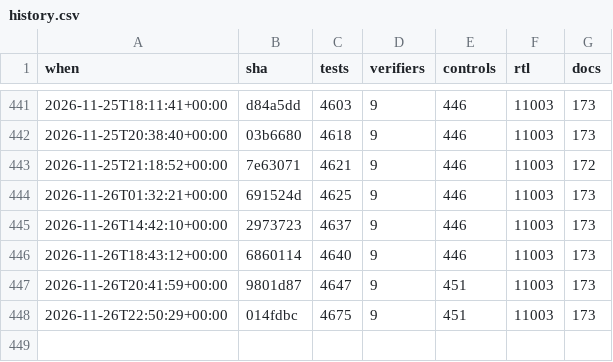
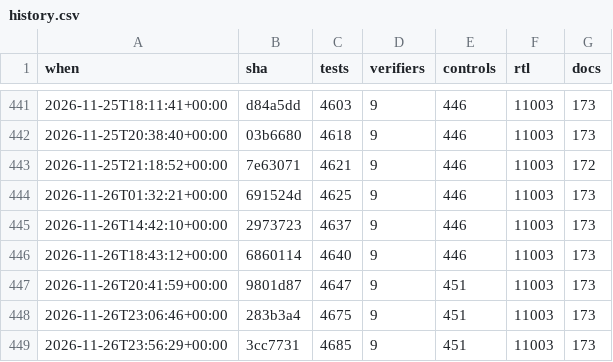
Before and after one commit to 2AMLogic/gf180-parasynth, a CSV file: docs/scorecard/history.csv, drawn as a sheet; only a part is shown, gaps mark what is left out.

```diff
--- a/docs/scorecard/history.csv
+++ b/docs/scorecard/history.csv
@@ -447,2 +447,3 @@ when,sha,tests,verifiers,controls,rtl,docs
 2026-11-26T20:41:59+00:00,9801d87,4647,9,451,11003,173
-2026-11-26T22:50:29+00:00,014fdbc,4675,9,451,11003,173
+2026-11-26T23:06:46+00:00,283b3a4,4675,9,451,11003,173
+2026-11-26T23:56:29+00:00,3cc7731,4685,9,451,11003,173
```
Also changed, not shown: 1 other file.
